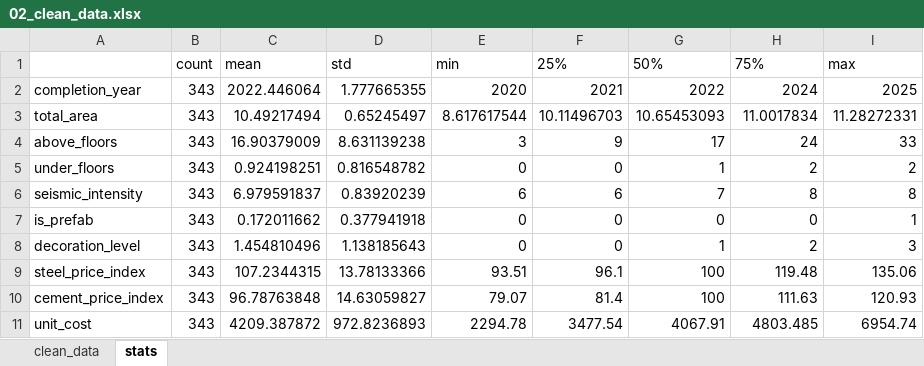
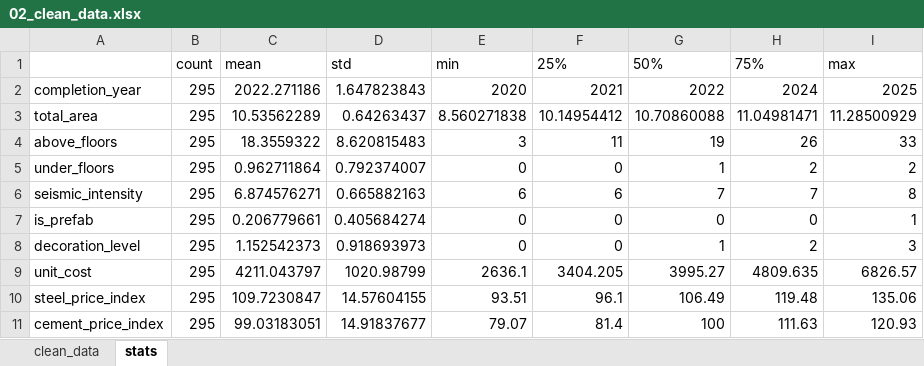
Before and after one commit to xiaojiazong1992-cmyk/sherly.slj, an Excel workbook: construction_cost_predictor/outputs/02_clean_data.xlsx, sheet stats, drawn as a sheet; only a part is shown; values as stored, in another font and other column widths than the file's, no borders; removed rows and columns are numbered as before the commit, all else as after; the diff covers the shown part only; the diff names each change by its address in the sheet, - before the commit and + after, or states it on an @@ line.

```diff
--- a/construction_cost_predictor/outputs/02_clean_data.xlsx (sheet stats)
+++ b/construction_cost_predictor/outputs/02_clean_data.xlsx (sheet stats)
-B2:B8: 343
+B2:B8: 295
-C2: 2022.446064
+C2: 2022.271186
-D2: 1.777665355
+D2: 1.647823843
-C3: 10.49217494
+C3: 10.53562289
-D3: 0.65245497
+D3: 0.64263437
-E3: 8.617617544
+E3: 8.560271838
-F3: 10.11496703
+F3: 10.14954412
-G3: 10.65453093
+G3: 10.70860088
-H3: 11.0017834
+H3: 11.04981471
-I3: 11.28272331
+I3: 11.28500929
-C4: 16.90379009
+C4: 18.3559322
-D4: 8.631139238
+D4: 8.620815483
-F4: 9
+F4: 11
-G4: 17
+G4: 19
-H4: 24
+H4: 26
-C5: 0.924198251
+C5: 0.962711864
-D5: 0.816548782
+D5: 0.792374007
-C6: 6.979591837
+C6: 6.874576271
-D6: 0.83920239
+D6: 0.665882163
-H6: 8
+H6: 7
-C7: 0.172011662
+C7: 0.206779661
-D7: 0.377941918
+D7: 0.405684274
-C8: 1.454810496
+C8: 1.152542373
-D8: 1.138185643
+D8: 0.918693973
+row 9: unit_cost | 295 | 4211.043797 | 1020.98799 | 2636.1 | 3404.205 | 3995.27 | 4809.635 | 6826.57
-B10:B11: 343
+B10:B11: 295
-C10: 107.2344315
+C10: 109.7230847
-D10: 13.78133366
+D10: 14.57604155
-G10: 100
+G10: 106.49
-C11: 96.78763848
+C11: 99.03183051
-D11: 14.63059827
+D11: 14.91837677
-row 11: unit_cost | 343 | 4209.387872 | 972.8236893 | 2294.78 | 3477.54 | 4067.91 | 4803.485 | 6954.74
```
Also changed, not shown: 19 edited cells elsewhere in this sheet, sheet clean_data, construction_cost_predictor/outputs/01_raw_data.xlsx, construction_cost_predictor/outputs/03_feature_stats.xlsx, 22 other files.
